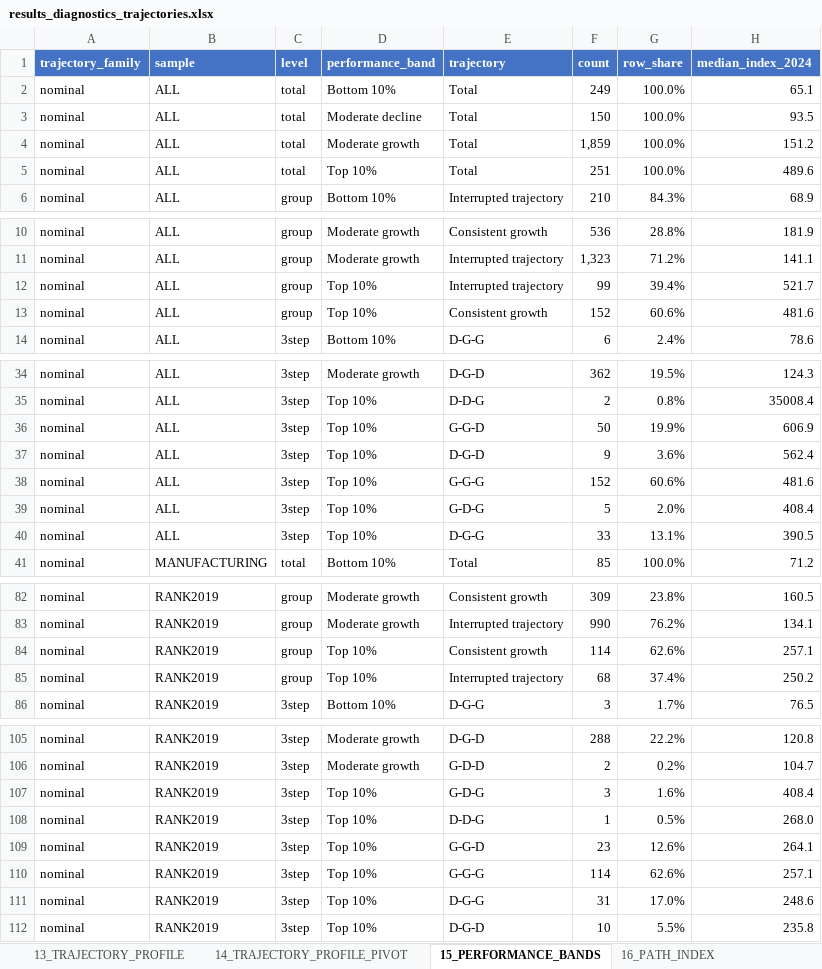
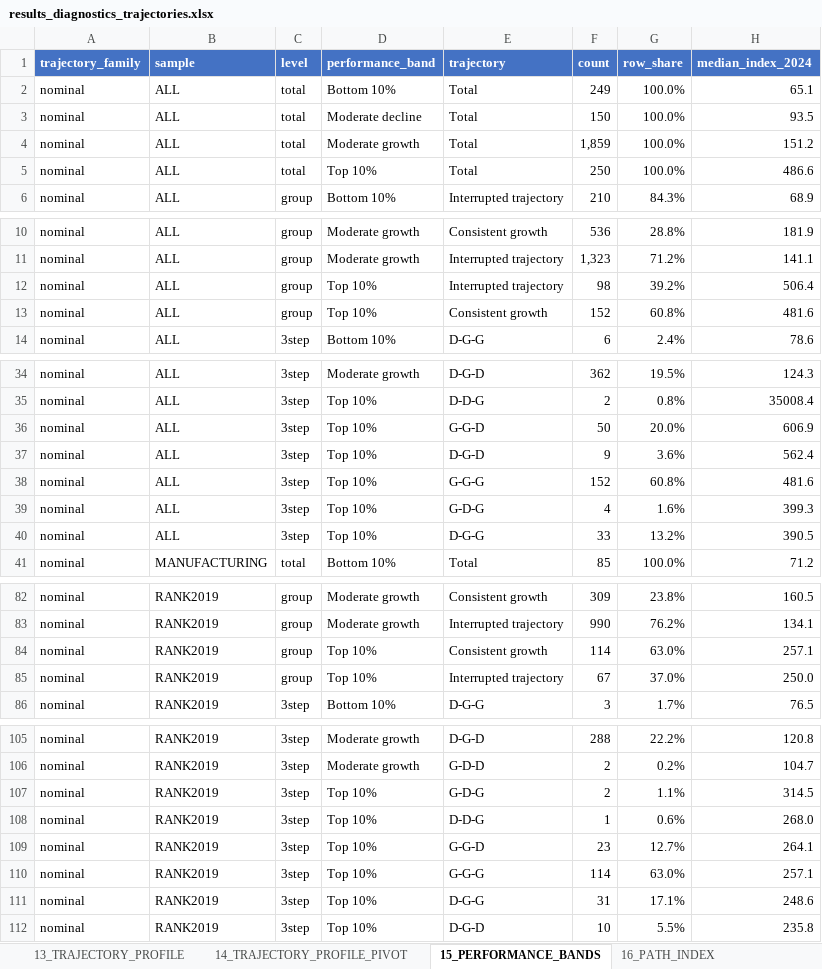
Before and after one commit to Papiwcio/GRIP, an Excel workbook: 2026 New/results_diagnostics_trajectories.xlsx, sheet 15_PERFORMANCE_BANDS, drawn as a sheet; only a part is shown, gaps mark what is left out; values as stored, in another font and other column widths than the file's, no borders; the diff covers the shown part only; the diff names each change by its address in the sheet, - before the commit and + after, or states it on an @@ line.

```diff
--- a/2026 New/results_diagnostics_trajectories.xlsx (sheet 15_PERFORMANCE_BANDS)
+++ b/2026 New/results_diagnostics_trajectories.xlsx (sheet 15_PERFORMANCE_BANDS)
-F5 (count): 251
+F5 (count): 250
-H5 (median_index_2024): 489.6
+H5 (median_index_2024): 486.6
-F12 (count): 99
+F12 (count): 98
-G12 (row_share): 39.4%
+G12 (row_share): 39.2%
-H12 (median_index_2024): 521.7
+H12 (median_index_2024): 506.4
-G13 (row_share): 60.6%
+G13 (row_share): 60.8%
-G36 (row_share): 19.9%
+G36 (row_share): 20.0%
-G38 (row_share): 60.6%
+G38 (row_share): 60.8%
-F39 (count): 5
+F39 (count): 4
-G39 (row_share): 2.0%
+G39 (row_share): 1.6%
-H39 (median_index_2024): 408.4
+H39 (median_index_2024): 399.3
-G40 (row_share): 13.1%
+G40 (row_share): 13.2%
-G84 (row_share): 62.6%
+G84 (row_share): 63.0%
-F85 (count): 68
+F85 (count): 67
-G85 (row_share): 37.4%
+G85 (row_share): 37.0%
-H85 (median_index_2024): 250.2
+H85 (median_index_2024): 250.0
-F107 (count): 3
+F107 (count): 2
-G107 (row_share): 1.6%
+G107 (row_share): 1.1%
-H107 (median_index_2024): 408.4
+H107 (median_index_2024): 314.5
-G108 (row_share): 0.5%
+G108 (row_share): 0.6%
-G109 (row_share): 12.6%
+G109 (row_share): 12.7%
-G110 (row_share): 62.6%
+G110 (row_share): 63.0%
-G111 (row_share): 17.0%
+G111 (row_share): 17.1%
```
Also changed, not shown: 2 edited cells elsewhere in this sheet, sheet 31_SCENARIO_DIAGNOSTICS, sheet 90_CORR_LONG_ALL, sheet 24_CORR_PREDICTOR_RISK, sheet 91_APPENDIX_FULL_MATRICES, sheet 25_CORR_STABILITY_SCENARIOS, sheet 03_MISSINGNESS, 15 more sheets, 2026 New/Results_severe_P1_decline_analysis.xlsx, 2026 New/results_ols_scenarios.xlsx, 11 other files.
